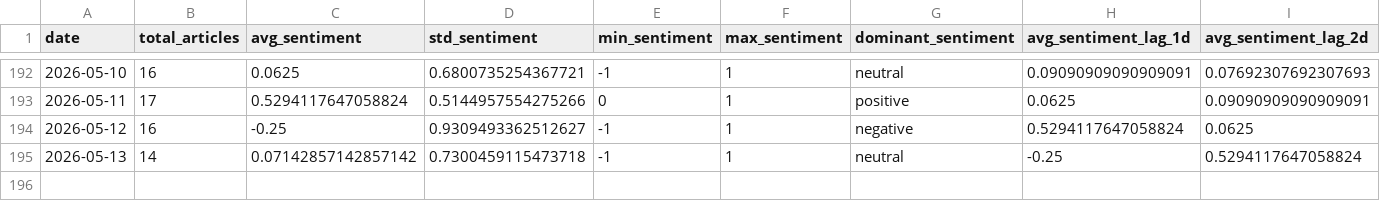
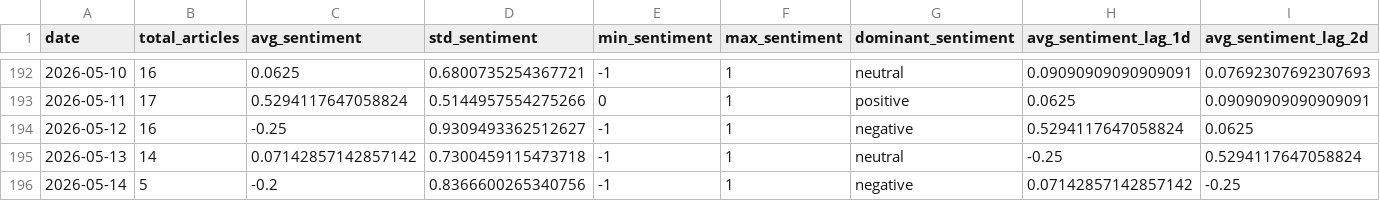
Before and after one commit to davidjosipovic/news-trend-analysis, a CSV file: data/processed/daily_aggregates.csv, drawn as a sheet; only a part is shown, gaps mark what is left out; rows hold the shown columns only; the diff names each change by its address in the sheet, - before the commit and + after, or states it on an @@ line.

```diff
--- a/data/processed/daily_aggregates.csv
+++ b/data/processed/daily_aggregates.csv
+row 196: 2026-05-14 | 5 | -0.2 | 0.8366600265340756 | -1 | 1 | negative | 0.07142857142857142 | -0.25
```
Also changed, not shown: models/topic_model/topic_info.csv, 12 other files.
